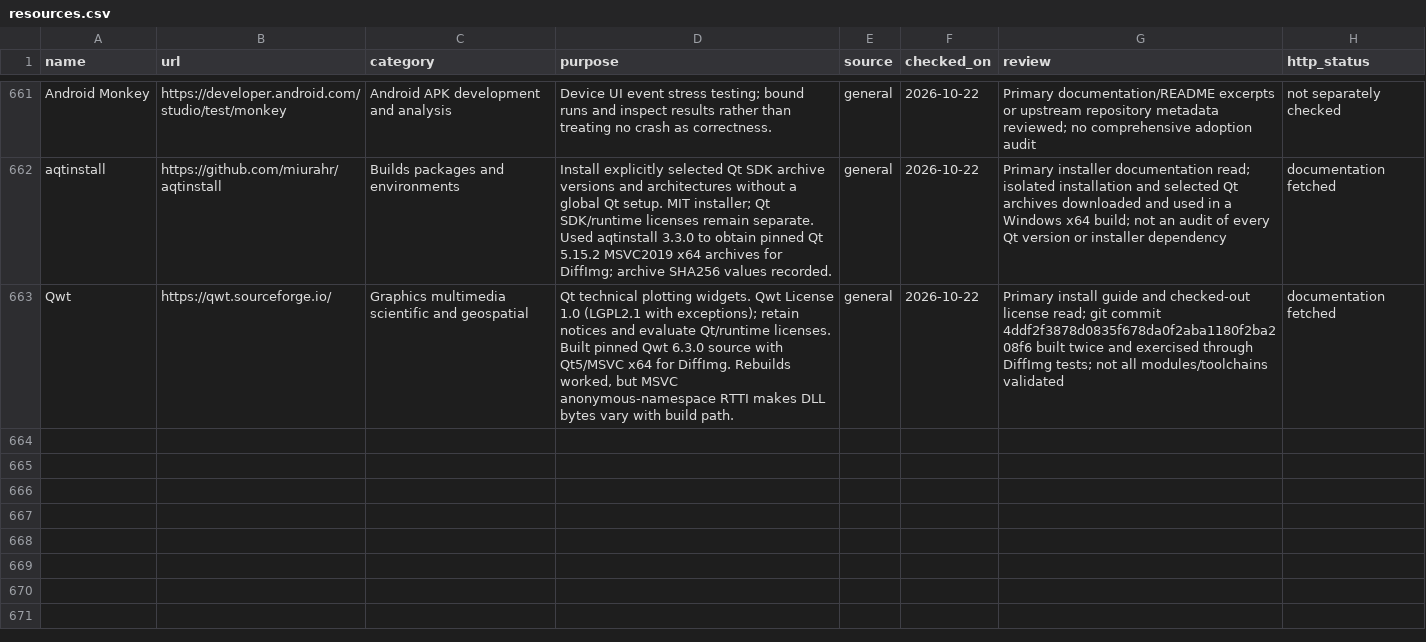
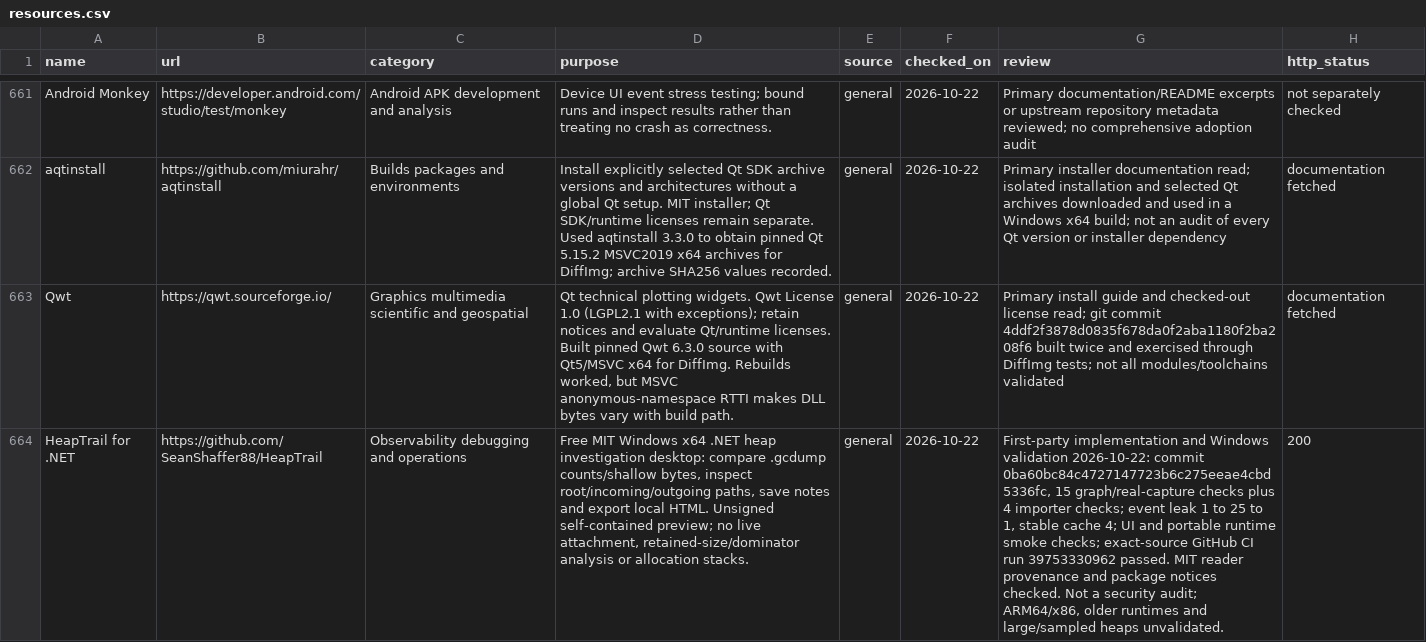
Before and after one commit to SeanShaffer88/ForAI, a CSV file: resources.csv, drawn as a sheet; only a part is shown, gaps mark what is left out; the diff names each change by its address in the sheet, - before the commit and + after, or states it on an @@ line.

Commit message:
Add tested HeapTrail .NET heap investigation preview

```diff
--- a/resources.csv
+++ b/resources.csv
+row 664: HeapTrail for .NET | https://github.com/SeanShaffer88/HeapTrail | Observability debugging and operations | Free MIT Windows x64 .NET heap investigation desktop: compare .gcdump counts/shallow bytes, inspect root/incoming/outgoing paths, save notes and export local HTML. Unsigned self-contained preview; no live attachment, retained-size/dominator analysis or allocation stacks. | general | 2026-10-22 | First-party implementation and Windows validation 2026-10-22: commit 0ba60bc84c4727147723b6c275eeae4cbd5336fc, 15 graph/real-capture checks plus 4 importer checks; event leak 1 to 25 to 1, stable cache 4; UI and portable runtime smoke checks; exact-source GitHub CI run 39753330962 passed. MIT reader provenance and package notices checked. Not a security audit; ARM64/x86, older runtimes and large/sampled heaps unvalidated. | 200
```
Also changed, not shown: 5 other files.
